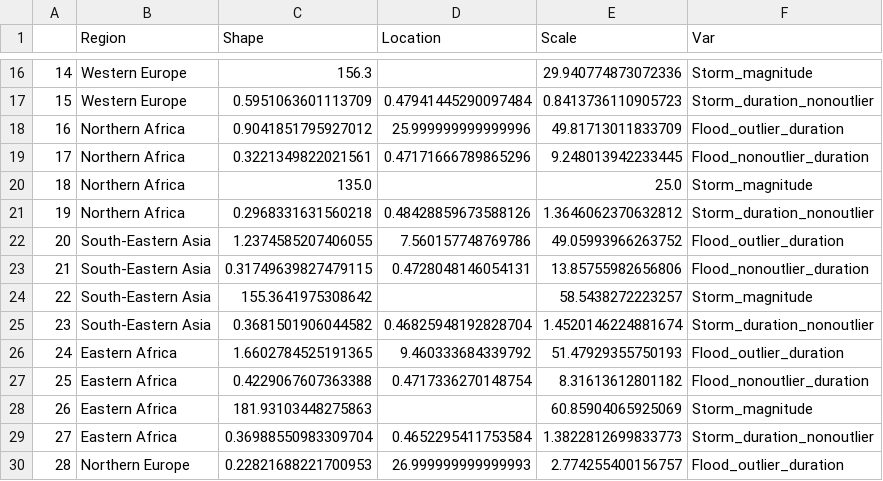
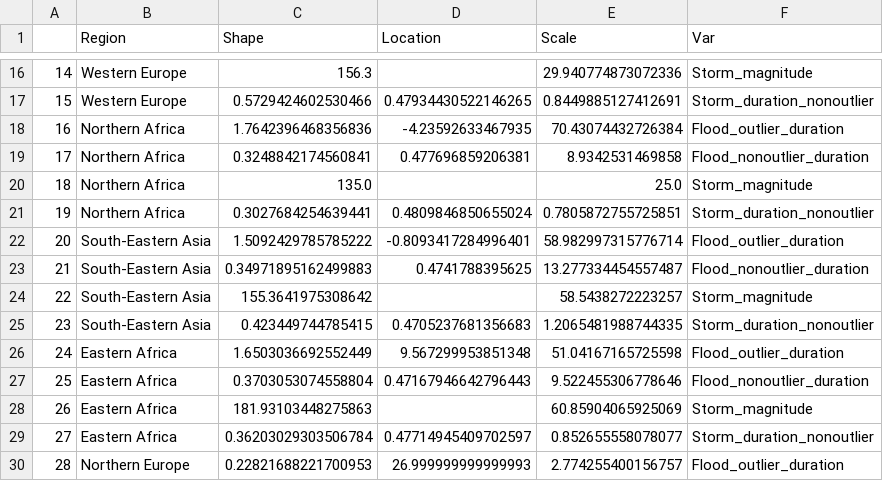
Before and after one commit to Maqerfoo/ABM_disp, a CSV file: data/model_params/disaster_magnitudes_stationary.csv, drawn as a sheet; only a part is shown, gaps mark what is left out; the diff covers the shown part only.

```diff
--- a/data/model_params/disaster_magnitudes_stationary.csv
+++ b/data/model_params/disaster_magnitudes_stationary.csv
@@ -16,15 +16,15 @@
 14,Western Europe,156.3,,29.940774873072336,Storm_magnitude
-15,Western Europe,0.5951063601113709,0.47941445290097484,0.8413736110905723,Storm_duration_nonoutlier
-16,Northern Africa,0.9041851795927012,25.999999999999996,49.81713011833709,Flood_outlier_duration
-17,Northern Africa,0.3221349822021561,0.47171666789865296,9.248013942233445,Flood_nonoutlier_duration
+15,Western Europe,0.5729424602530466,0.47934430522146265,0.8449885127412691,Storm_duration_nonoutlier
+16,Northern Africa,1.7642396468356836,-4.23592633467935,70.43074432726384,Flood_outlier_duration
+17,Northern Africa,0.3248842174560841,0.477696859206381,8.9342531469858,Flood_nonoutlier_duration
 18,Northern Africa,135.0,,25.0,Storm_magnitude
-19,Northern Africa,0.2968331631560218,0.48428859673588126,1.3646062370632812,Storm_duration_nonoutlier
-20,South-Eastern Asia,1.2374585207406055,7.560157748769786,49.05993966263752,Flood_outlier_duration
-21,South-Eastern Asia,0.31749639827479115,0.4728048146054131,13.85755982656806,Flood_nonoutlier_duration
+19,Northern Africa,0.3027684254639441,0.4809846850655024,0.7805872755725851,Storm_duration_nonoutlier
+20,South-Eastern Asia,1.5092429785785222,-0.8093417284996401,58.982997315776714,Flood_outlier_duration
+21,South-Eastern Asia,0.34971895162499883,0.4741788395625,13.277334454557487,Flood_nonoutlier_duration
 22,South-Eastern Asia,155.3641975308642,,58.5438272223257,Storm_magnitude
-23,South-Eastern Asia,0.3681501906044582,0.46825948192828704,1.4520146224881674,Storm_duration_nonoutlier
-24,Eastern Africa,1.6602784525191365,9.460333684339792,51.47929355750193,Flood_outlier_duration
-25,Eastern Africa,0.4229067607363388,0.4717336270148754,8.31613612801182,Flood_nonoutlier_duration
+23,South-Eastern Asia,0.423449744785415,0.4705237681356683,1.2065481988744335,Storm_duration_nonoutlier
+24,Eastern Africa,1.6503036692552449,9.567299953851348,51.04167165725598,Flood_outlier_duration
+25,Eastern Africa,0.3703053074558804,0.47167946642796443,9.522455306778646,Flood_nonoutlier_duration
 26,Eastern Africa,181.93103448275863,,60.85904065925069,Storm_magnitude
-27,Eastern Africa,0.36988550983309704,0.4652295411753584,1.3822812699833773,Storm_duration_nonoutlier
+27,Eastern Africa,0.36203029303506784,0.47714945409702597,0.852655558078077,Storm_duration_nonoutlier
 28,Northern Europe,0.22821688221700953,26.999999999999993,2.774255400156757,Flood_outlier_duration
```
Also changed, not shown: 78 edited cells elsewhere in this file, data/model_params/disaster_magnitudes_trending.csv, data/model_params/occurences_countries_trending.csv, 11 other files.
